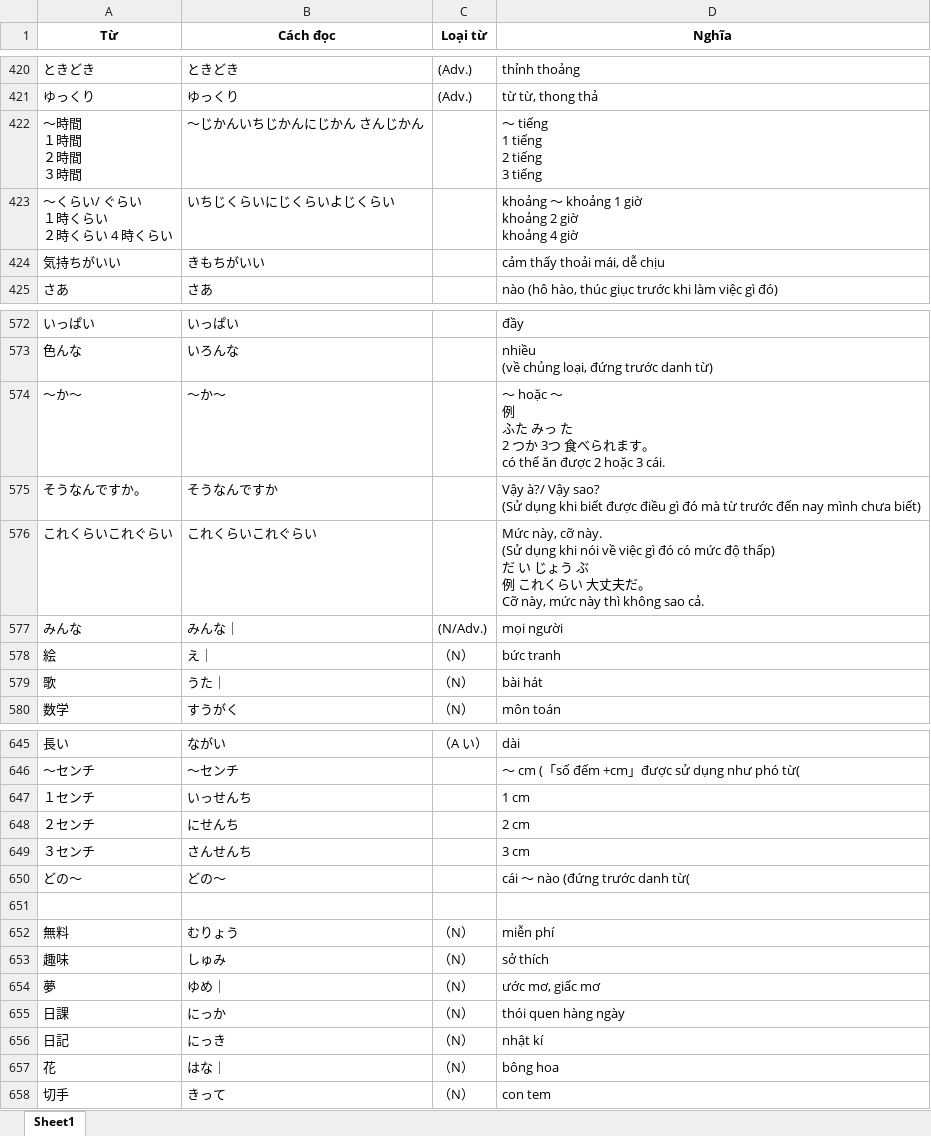
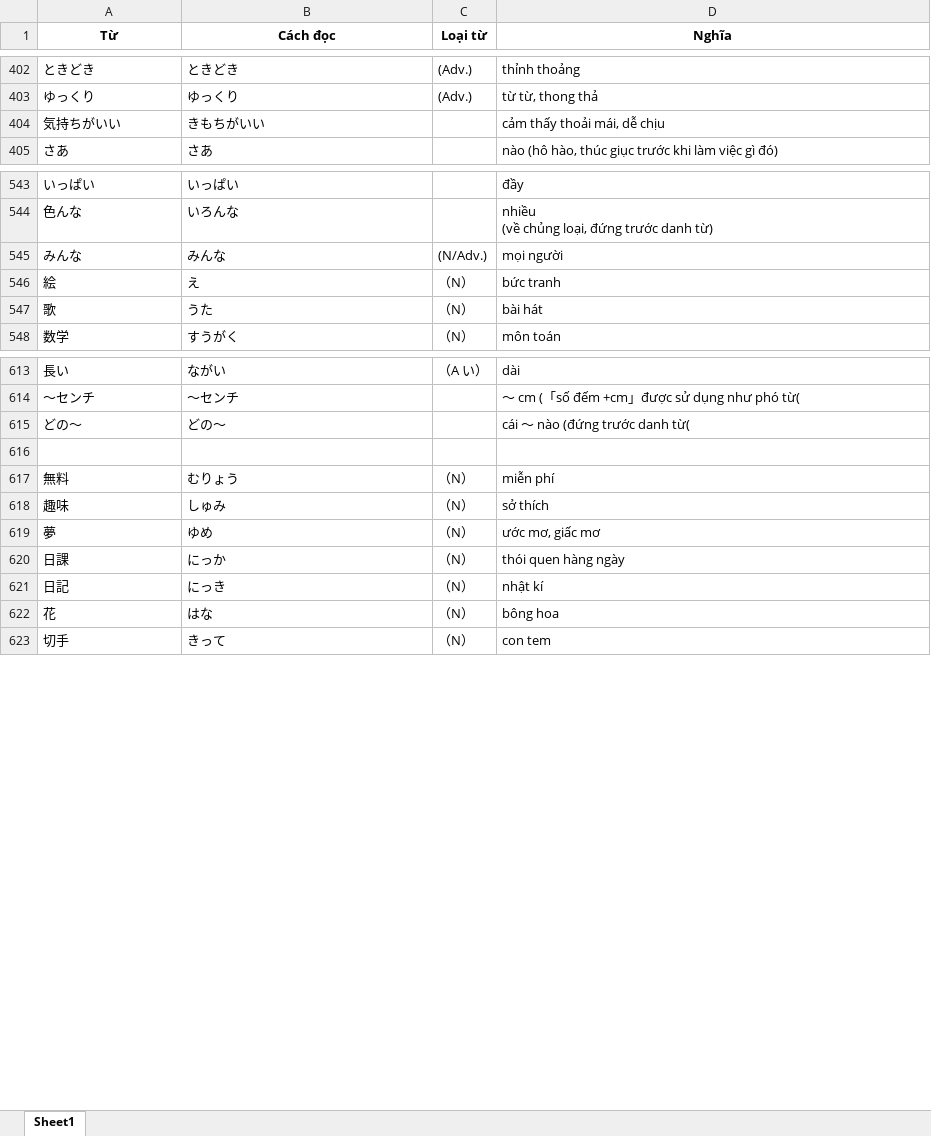
Before and after one commit to NamPH03/nihongo-master, an Excel workbook: scripts/n5vocab.xlsx, sheet Sheet1, drawn as a sheet; only a part is shown, gaps mark what is left out; values as stored, in another font and other column widths than the file's, no borders; removed rows and columns are numbered as before the commit, all else as after; ↵ is a line break in a cell; the diff covers the shown part only; the diff names each change by its address in the sheet, - before the commit and + after, or states it on an @@ line.

```diff
--- a/scripts/n5vocab.xlsx (sheet Sheet1)
+++ b/scripts/n5vocab.xlsx (sheet Sheet1)
-row 422: ～時間 ↵ １時間 ↵ ２時間 ↵ ３時間 | ～じかんいちじかんにじかん さんじかん |  | ～ tiếng ↵ 1 tiếng ↵ 2 tiếng ↵ 3 tiếng
-row 423: ～くらい/ ぐらい ↵ １時くらい ↵ ２時くらい 4 時くらい | いちじくらいにじくらいよじくらい |  | khoảng ～ khoảng 1 giờ ↵ khoảng 2 giờ ↵ khoảng 4 giờ
-row 574: ～か～ | ～か～ |  | ～ hoặc ～ ↵ 例 ↵ ふた みっ た ↵ 2 つか 3つ 食べられます。 ↵ có thể ăn được 2 hoặc 3 cái.
-row 575: そうなんですか。 | そうなんですか |  | Vậy à?/ Vậy sao? ↵ (Sử dụng khi biết được điều gì đó mà từ trước đến nay mình chưa biết)
-row 576: これくらいこれぐらい | これくらいこれぐらい |  | Mức này, cỡ này. ↵ (Sử dụng khi nói về việc gì đó có mức độ thấp) ↵ だ い じょう ぶ ↵ 例 これくらい 大丈夫だ。 ↵ Cỡ này, mức này thì không sao cả.
-B545 (Cách đọc): みんな｜
+B545 (Cách đọc): みんな
-B546 (Cách đọc): え｜
+B546 (Cách đọc): え
-B547 (Cách đọc): うた｜
+B547 (Cách đọc): うた
-row 647: １センチ | いっせんち |  | 1 cm
-row 648: ２センチ | にせんち |  | 2 cm
-row 649: ３センチ | さんせんち |  | 3 cm
-B619 (Cách đọc): ゆめ｜
+B619 (Cách đọc): ゆめ
-B622 (Cách đọc): はな｜
+B622 (Cách đọc): はな
```
Also changed, not shown: 3 added rows, 31 removed rows and 114 edited cells elsewhere in this sheet, 9 other files.
